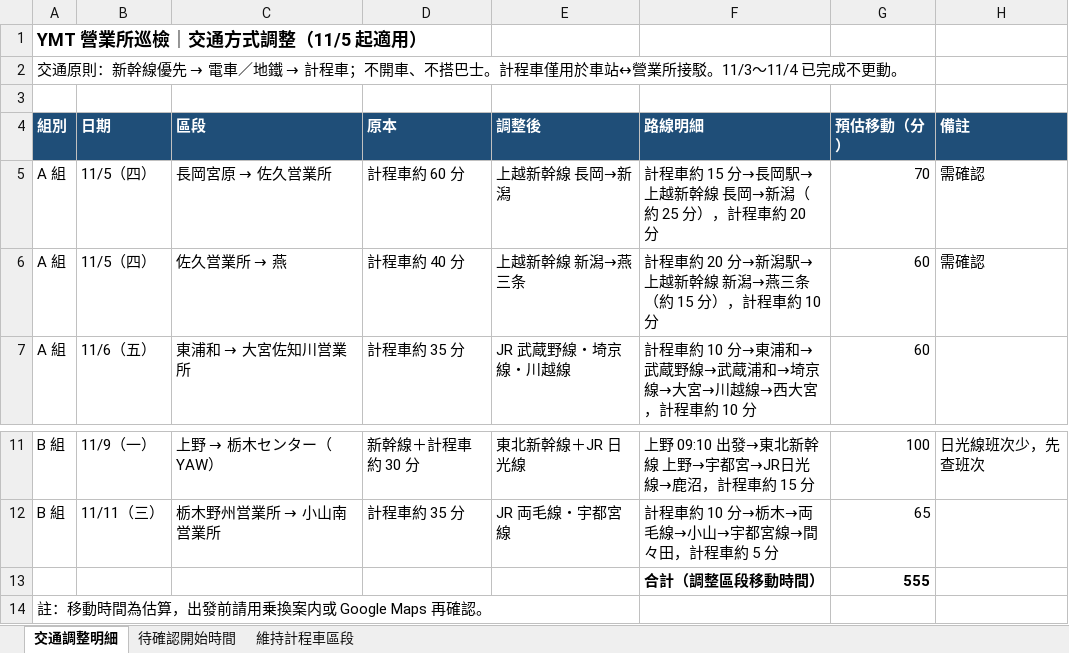
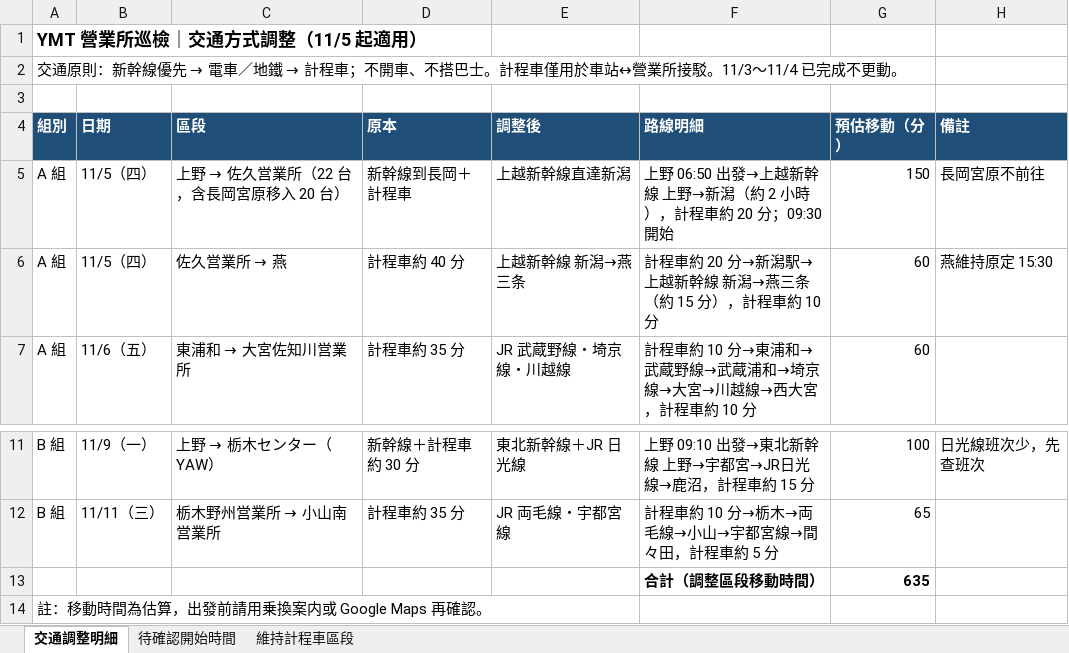
Before and after one commit to Derrick-Yeh/YMT, an Excel workbook: YMT_transport_1104.xlsx, sheet 交通調整明細, drawn as a sheet; only a part is shown, gaps mark what is left out; values as stored, in another font and other column widths than the file's, no borders; the diff names each change by its address in the sheet, - before the commit and + after, or states it on an @@ line.

```diff
--- a/YMT_transport_1104.xlsx (sheet 交通調整明細)
+++ b/YMT_transport_1104.xlsx (sheet 交通調整明細)
@@ C5 (區段): 長岡宮原 → 佐久営業所 → 上野 → 佐久営業所（22 台，含長岡宮原移入 20 台） @@
-D5 (原本): 計程車約 60 分
+D5 (原本): 新幹線到長岡＋計程車
-E5 (調整後): 上越新幹線 長岡→新潟
+E5 (調整後): 上越新幹線直達新潟
-F5 (路線明細): 計程車約 15 分→長岡駅→上越新幹線 長岡→新潟（約 25 分），計程車約 20 分
+F5 (路線明細): 上野 06:50 出發→上越新幹線 上野→新潟（約 2 小時），計程車約 20 分；09:30 開始
-G5 (預估移動（分）): 70
+G5 (預估移動（分）): 150
-H5 (備註): 需確認
+H5 (備註): 長岡宮原不前往
-H6 (備註): 需確認
+H6 (備註): 燕維持原定 15:30
-G13 (預估移動（分）): 555
+G13 (預估移動（分）): 635
```
Also changed, not shown: sheet 待確認開始時間, formulas that keep their value, 1 other file.
